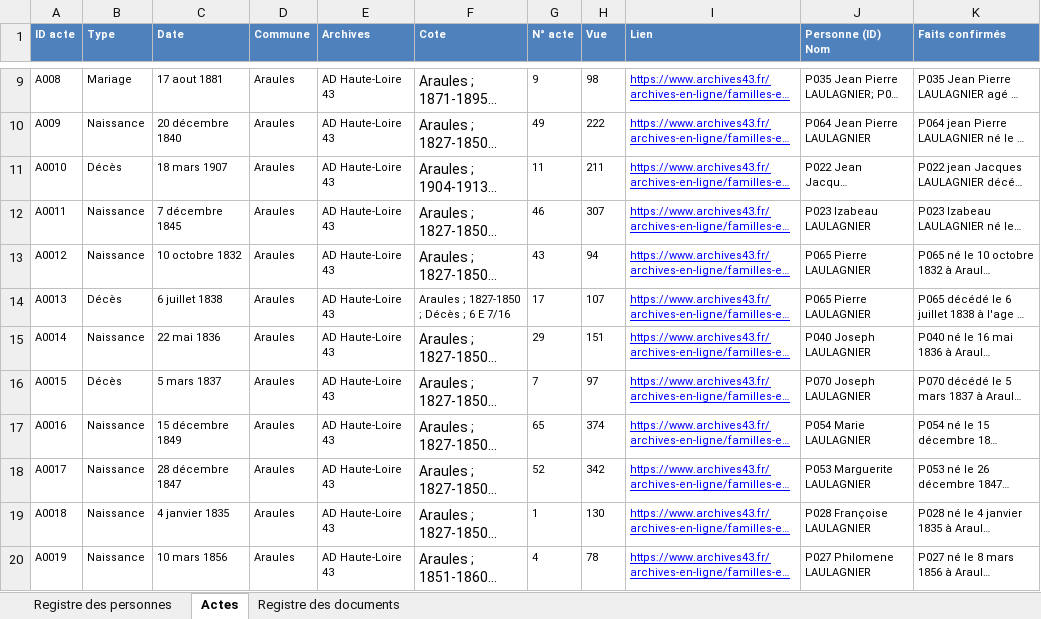
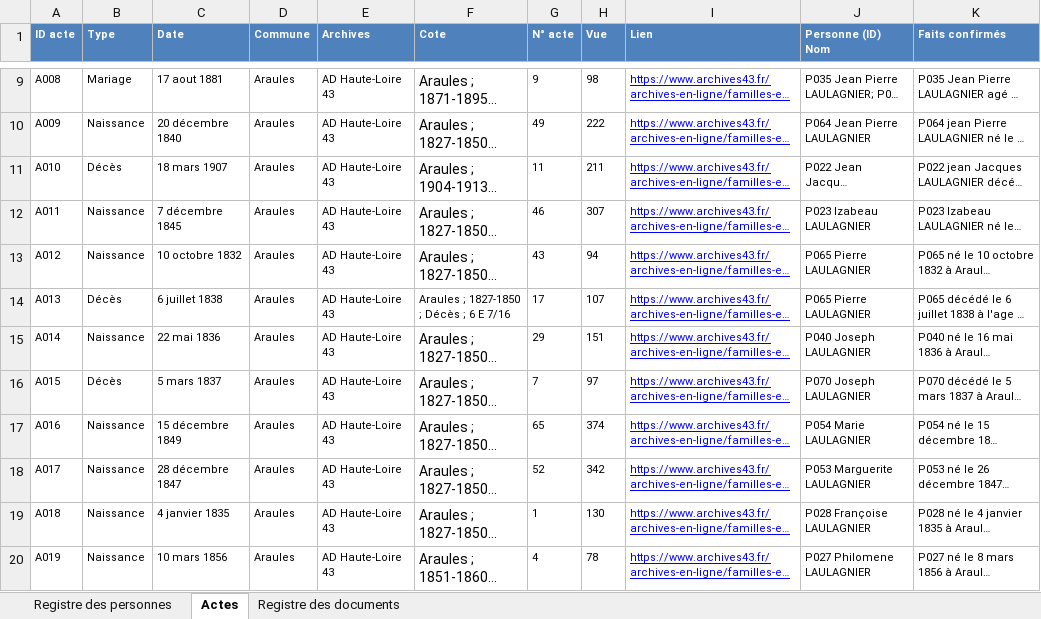
Before and after one commit to les-berthos/les-berthos, an Excel workbook: docs/Genealogie_MEME.xlsx, sheet Actes, drawn as a sheet; only a part is shown, gaps mark what is left out; long unchanged cells end in …; values as stored, in another font and other column widths than the file's, no borders; the diff covers the shown part only; the diff names each change by its address in the sheet, - before the commit and + after, or states it on an @@ line.

```diff
--- a/docs/Genealogie_MEME.xlsx (sheet Actes)
+++ b/docs/Genealogie_MEME.xlsx (sheet Actes)
-A11 (ID acte): A0010
+A11 (ID acte): A010
-A12 (ID acte): A0011
+A12 (ID acte): A011
-A13 (ID acte): A0012
+A13 (ID acte): A012
-A14 (ID acte): A0013
+A14 (ID acte): A013
-A15 (ID acte): A0014
+A15 (ID acte): A014
-A16 (ID acte): A0015
+A16 (ID acte): A015
-A17 (ID acte): A0016
+A17 (ID acte): A016
-A18 (ID acte): A0017
+A18 (ID acte): A017
-A19 (ID acte): A0018
+A19 (ID acte): A018
-A20 (ID acte): A0019
+A20 (ID acte): A019
```
Also changed, not shown: 1 added row, 1 removed row and 23 edited cells elsewhere in this sheet, sheet Registre des personnes, formulas that keep their value.
